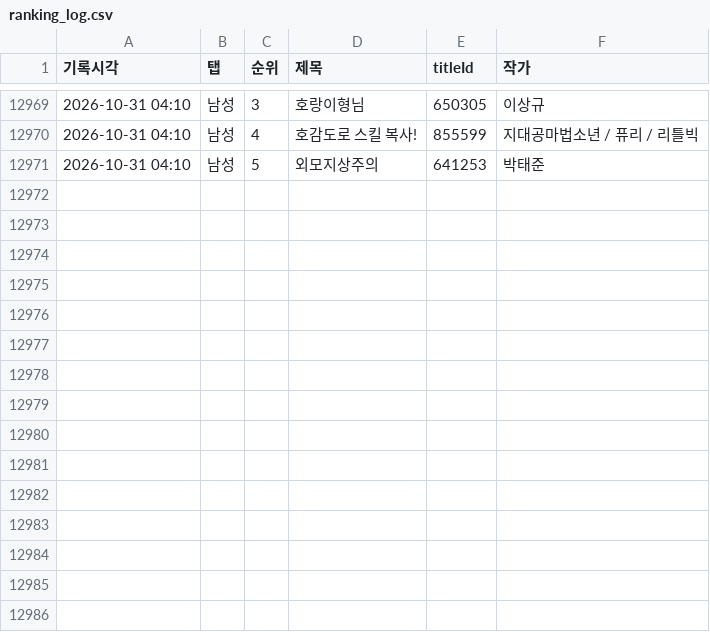
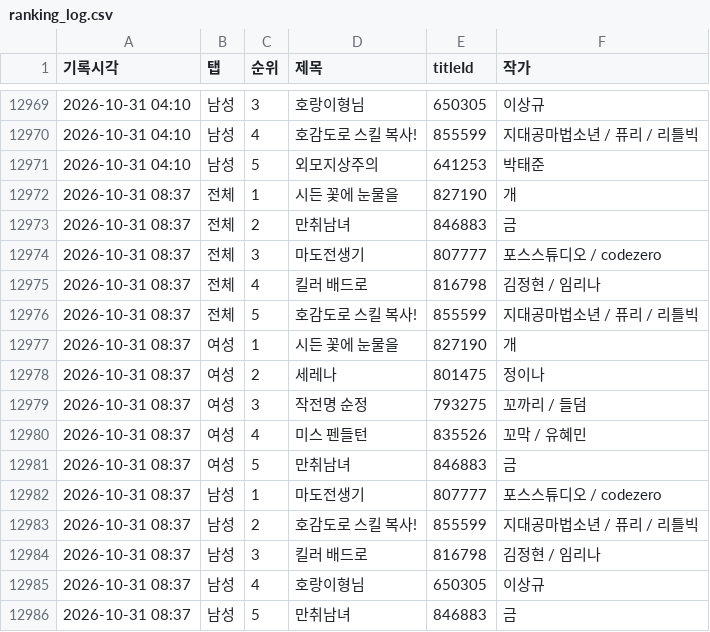
Before and after one commit to friedrr/webtoon-tracker, a CSV file: data/ranking_log.csv, drawn as a sheet; only a part is shown, gaps mark what is left out; the diff names each change by its address in the sheet, - before the commit and + after, or states it on an @@ line.

```diff
--- a/data/ranking_log.csv
+++ b/data/ranking_log.csv
+row 12972: 2026-10-31 08:37 | 전체 | 1 | 시든 꽃에 눈물을 | 827190 | 개
+row 12973: 2026-10-31 08:37 | 전체 | 2 | 만취남녀 | 846883 | 금
+row 12974: 2026-10-31 08:37 | 전체 | 3 | 마도전생기 | 807777 | 포스스튜디오 / codezero
+row 12975: 2026-10-31 08:37 | 전체 | 4 | 킬러 배드로 | 816798 | 김정현 / 임리나
+row 12976: 2026-10-31 08:37 | 전체 | 5 | 호감도로 스킬 복사! | 855599 | 지대공마법소년 / 퓨리 / 리틀빅
+row 12977: 2026-10-31 08:37 | 여성 | 1 | 시든 꽃에 눈물을 | 827190 | 개
+row 12978: 2026-10-31 08:37 | 여성 | 2 | 세레나 | 801475 | 정이나
+row 12979: 2026-10-31 08:37 | 여성 | 3 | 작전명 순정 | 793275 | 꼬까리 / 들덤
+row 12980: 2026-10-31 08:37 | 여성 | 4 | 미스 펜들턴 | 835526 | 꼬막 / 유혜민
+row 12981: 2026-10-31 08:37 | 여성 | 5 | 만취남녀 | 846883 | 금
+row 12982: 2026-10-31 08:37 | 남성 | 1 | 마도전생기 | 807777 | 포스스튜디오 / codezero
+row 12983: 2026-10-31 08:37 | 남성 | 2 | 호감도로 스킬 복사! | 855599 | 지대공마법소년 / 퓨리 / 리틀빅
+row 12984: 2026-10-31 08:37 | 남성 | 3 | 킬러 배드로 | 816798 | 김정현 / 임리나
+row 12985: 2026-10-31 08:37 | 남성 | 4 | 호랑이형님 | 650305 | 이상규
+row 12986: 2026-10-31 08:37 | 남성 | 5 | 만취남녀 | 846883 | 금
```
